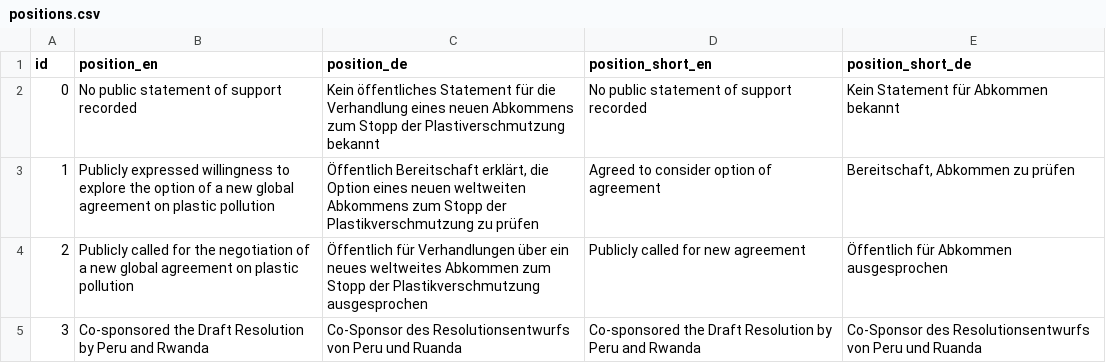
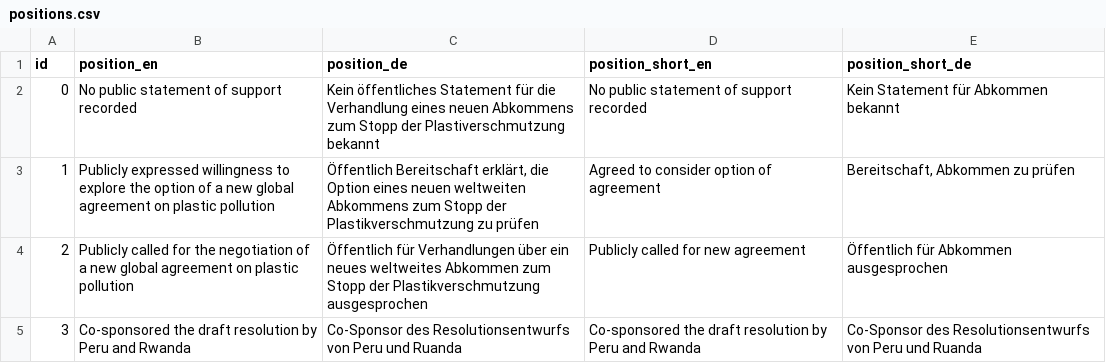
Before and after one commit to WWF-Deutschland/plastic-navigator, a CSV file: data/layers/policy/positions.csv, drawn as a sheet.

```diff
--- a/data/layers/policy/positions.csv
+++ b/data/layers/policy/positions.csv
@@ -4,2 +4,2 @@ id,position_en,position_de,position_short_en,position_short_de
 2,Publicly called for the negotiation of a new global agreement on plastic pollution,Öffentlich für Verhandlungen über ein neues weltweites Abkommen zum Stopp der Plastikverschmutzung ausgesprochen,Publicly called for new agreement,Öffentlich für Abkommen ausgesprochen
-3,Co-sponsored the Draft Resolution by Peru and Rwanda,Co-Sponsor des Resolutionsentwurfs von Peru und Ruanda,Co-sponsored the Draft Resolution by Peru and Rwanda,Co-Sponsor des Resolutionsentwurfs von Peru und Ruanda
+3,Co-sponsored the draft resolution by Peru and Rwanda,Co-Sponsor des Resolutionsentwurfs von Peru und Ruanda,Co-sponsored the draft resolution by Peru and Rwanda,Co-Sponsor des Resolutionsentwurfs von Peru und Ruanda
```
Also changed, not shown: data/layers/policy/country-positions.csv.
